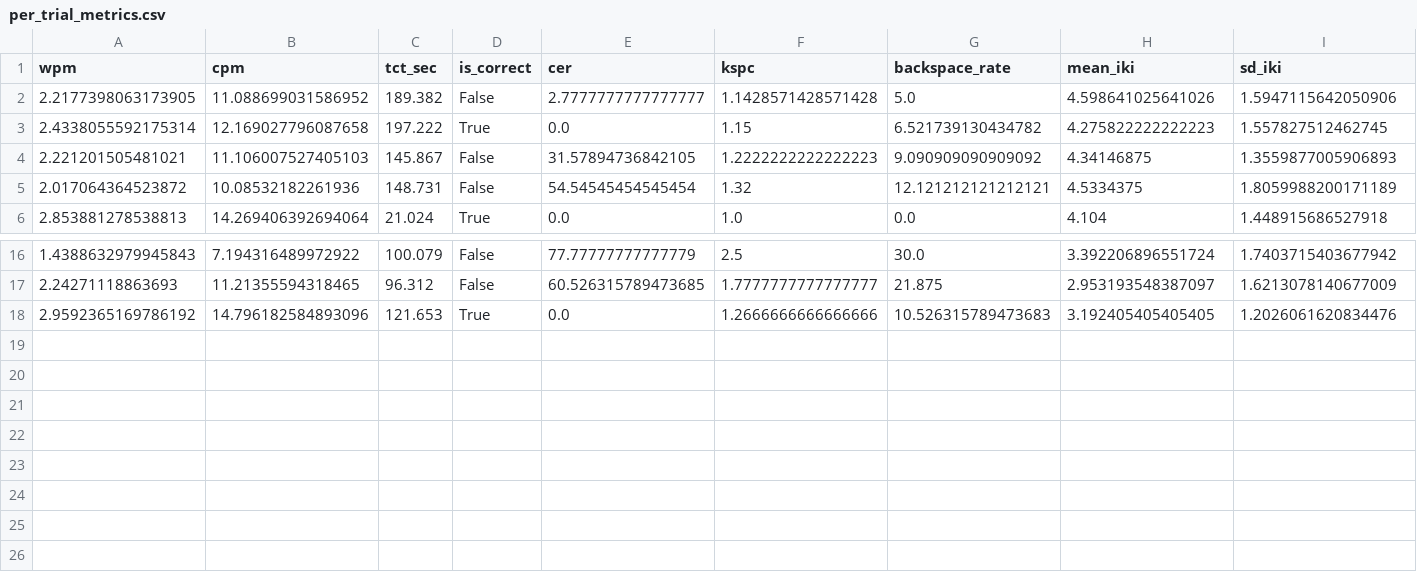
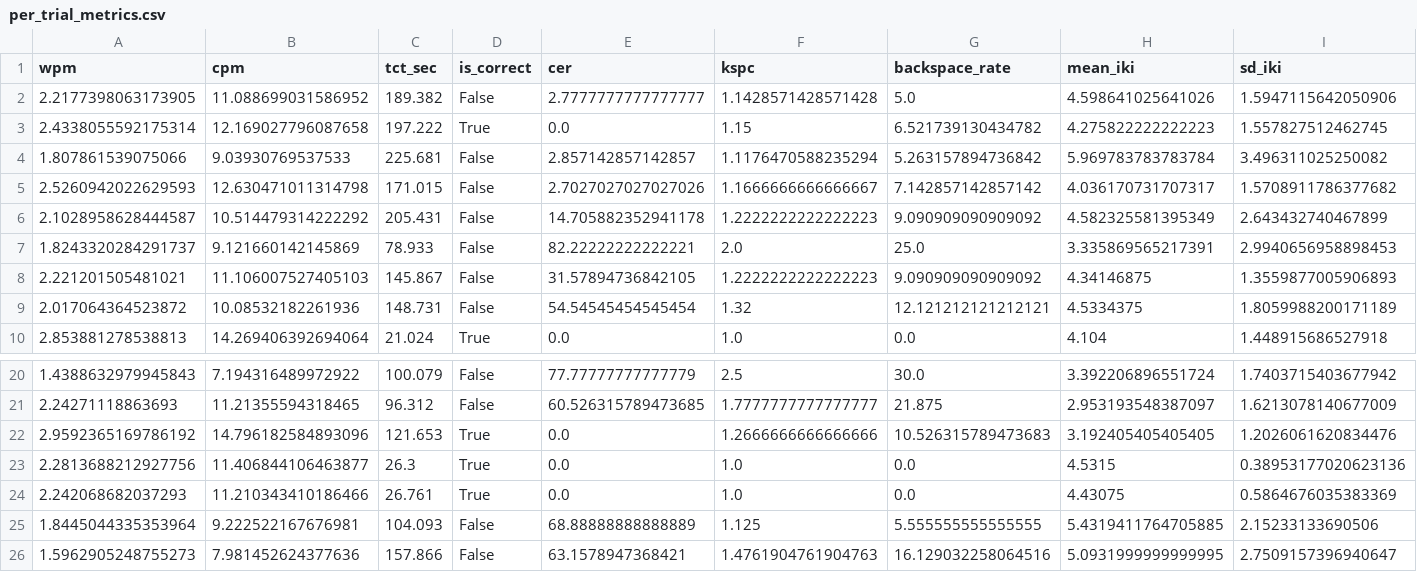
Before and after one commit to sabya69/eye-tracking, a CSV file: analysis_output/per_trial_metrics.csv, drawn as a sheet; only a part is shown, gaps mark what is left out; rows hold the shown columns only; the diff names each change by its address in the sheet, - before the commit and + after, or states it on an @@ line.

```diff
--- a/analysis_output/per_trial_metrics.csv
+++ b/analysis_output/per_trial_metrics.csv
+row 4: 1.807861539075066 | 9.03930769537533 | 225.681 | False | 2.857142857142857 | 1.1176470588235294 | 5.263157894736842 | 5.969783783783784 | 3.496311025250082
+row 5: 2.5260942022629593 | 12.630471011314798 | 171.015 | False | 2.7027027027027026 | 1.1666666666666667 | 7.142857142857142 | 4.036170731707317 | 1.5708911786377682
+row 6: 2.1028958628444587 | 10.514479314222292 | 205.431 | False | 14.705882352941178 | 1.2222222222222223 | 9.090909090909092 | 4.582325581395349 | 2.643432740467899
+row 7: 1.8243320284291737 | 9.121660142145869 | 78.933 | False | 82.22222222222221 | 2.0 | 25.0 | 3.335869565217391 | 2.9940656958898453
+row 23: 2.2813688212927756 | 11.406844106463877 | 26.3 | True | 0.0 | 1.0 | 0.0 | 4.5315 | 0.38953177020623136
+row 24: 2.242068682037293 | 11.210343410186466 | 26.761 | True | 0.0 | 1.0 | 0.0 | 4.43075 | 0.5864676035383369
+row 25: 1.8445044335353964 | 9.222522167676981 | 104.093 | False | 68.88888888888889 | 1.125 | 5.555555555555555 | 5.4319411764705885 | 2.15233133690506
+row 26: 1.5962905248755273 | 7.981452624377636 | 157.866 | False | 63.1578947368421 | 1.4761904761904763 | 16.129032258064516 | 5.0931999999999995 | 2.7509157396940647
```
Also changed, not shown: analysis_output/method_comparison.csv, analysis_output/per_participant_summary.csv, 14 other files.
